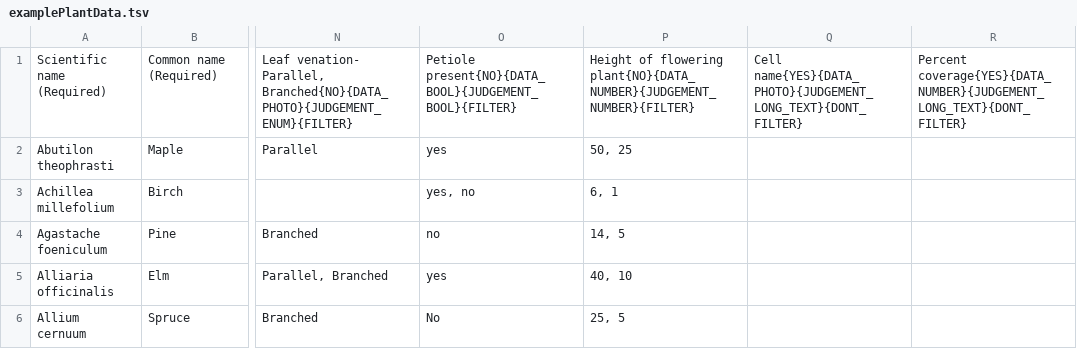
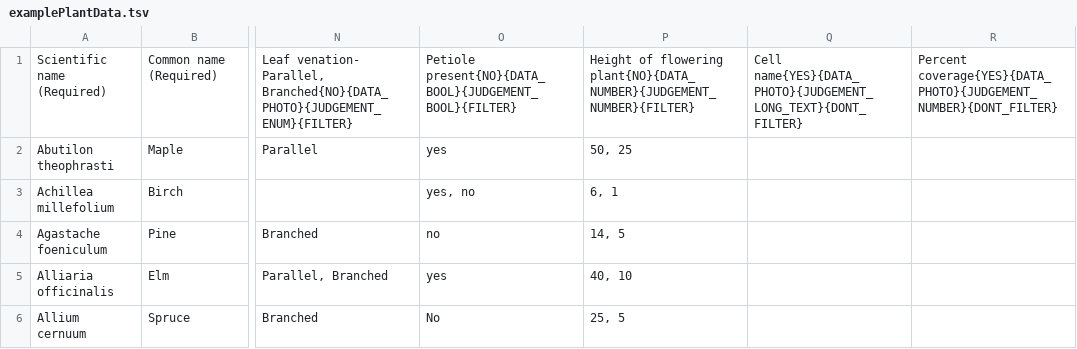
Before and after one commit to fielddaylab/biocore-plant-id-tool, a TSV file: FieldResearchTool/examplePlantData.tsv, drawn as a sheet; only a part is shown, gaps mark what is left out; the diff names each change by its address in the sheet, - before the commit and + after, or states it on an @@ line.

Commit message:
Slight tweaks to text and long text

```diff
--- a/FieldResearchTool/examplePlantData.tsv
+++ b/FieldResearchTool/examplePlantData.tsv
-R1: Percent coverage{YES}{DATA_NUMBER}{JUDGEMENT_LONG_TEXT}{DONT_FILTER}
+R1: Percent coverage{YES}{DATA_PHOTO}{JUDGEMENT_NUMBER}{DONT_FILTER}
```
Also changed, not shown: 3 other files.
